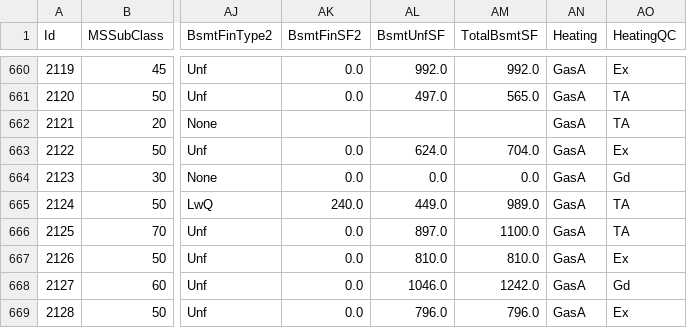
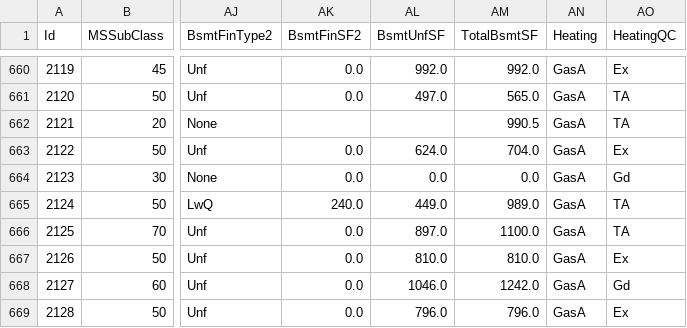
Before and after one commit to plasmagirl/house-prices-advanced-regression-techniques, a CSV file: data/PostFeatureEng_test.csv, drawn as a sheet; only a part is shown, gaps mark what is left out; the diff names each change by its address in the sheet, - before the commit and + after, or states it on an @@ line.

Commit message:
added featureeng-1 and modeling-1 notebooks

```diff
--- a/data/PostFeatureEng_test.csv
+++ b/data/PostFeatureEng_test.csv
-AM662 (TotalBsmtSF): (empty)
+AM662 (TotalBsmtSF): 990.5
```
Also changed, not shown: 11 other files.
